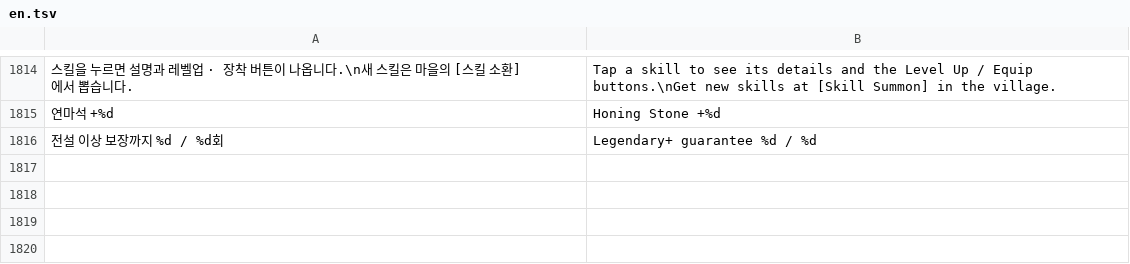
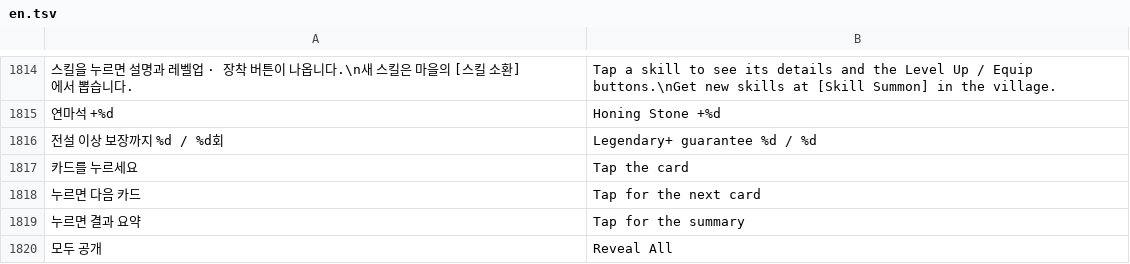
Before and after one commit to rkdtjsdh092970-sketch/dungeon-slash, a TSV file: roblox/lang/en.tsv, drawn as a sheet; only a part is shown, gaps mark what is left out; the diff names each change by its address in the sheet, - before the commit and + after, or states it on an @@ line.

```diff
--- a/roblox/lang/en.tsv
+++ b/roblox/lang/en.tsv
+row 1817: 카드를 누르세요 | Tap the card
+row 1818: 누르면 다음 카드 | Tap for the next card
+row 1819: 누르면 결과 요약 | Tap for the summary
+row 1820: 모두 공개 | Reveal All
```
Also changed, not shown: 4 other files.
